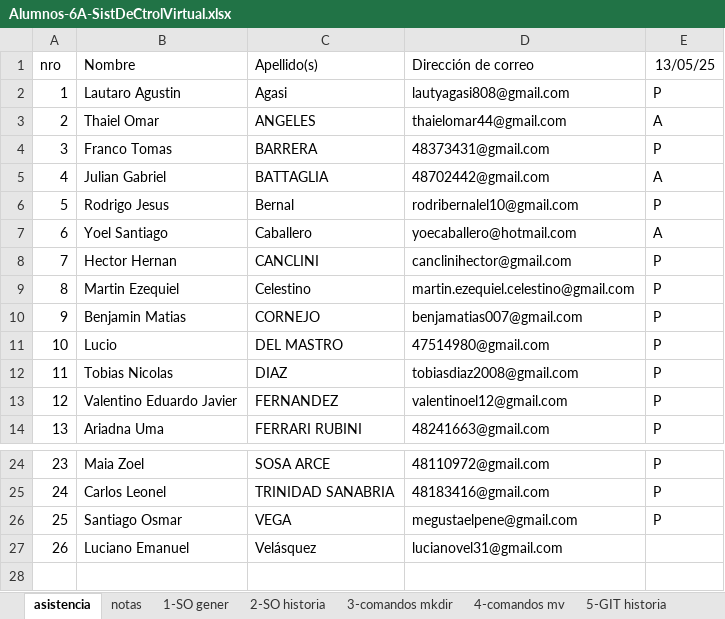
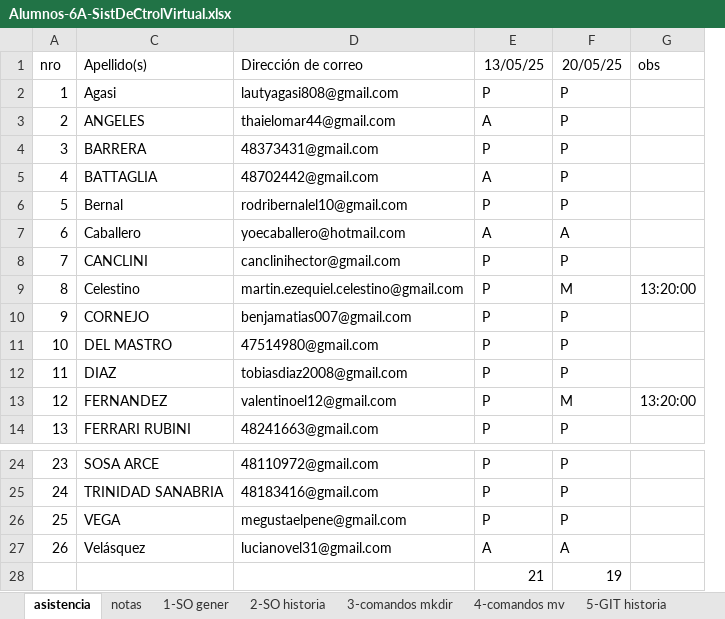
Before and after one commit to gcasas1972/inasistencias_2025, an Excel workbook: inasistencias-6A-sistDeCtrolVirtual/Alumnos-6A-SistDeCtrolVirtual.xlsx, sheet asistencia, drawn as a sheet; only a part is shown, gaps mark what is left out; values as stored, in another font and other column widths than the file's, no borders; removed rows and columns are numbered as before the commit, all else as after; the diff names each change by its address in the sheet, - before the commit and + after, or states it on an @@ line.

```diff
--- a/inasistencias-6A-sistDeCtrolVirtual/Alumnos-6A-SistDeCtrolVirtual.xlsx (sheet asistencia)
+++ b/inasistencias-6A-sistDeCtrolVirtual/Alumnos-6A-SistDeCtrolVirtual.xlsx (sheet asistencia)
@@ column B (Nombre) hidden, rows 2-14: Lautaro Agustin | Thaiel Omar | Franco Tomas | Julian Gabriel | Rodrigo Jesus | Yoel Santiago | Hector Hernan | Martin Ezequiel | Benjamin Matias | Lucio | Tobias Nicolas | Valentino Eduardo Javier | Ariadna Uma; rows 24-27: Maia Zoel | Carlos Leonel | Santiago Osmar | Luciano Emanuel @@
+column F (20/05/25), rows 2-14: P | P | P | P | P | A | P | M | P | P | P | M | P; rows 24-27: P | P | P | A
+column G (obs), rows 9-13: 13:20:00 |  |  |  | 13:20:00
-E27 (13/05/25): (empty)
+E27 (13/05/25): A
+row 28:  |  |  | 21 | 19
```
Also changed, not shown: inasistencias-5a-InstrumentalYsistElect/alumnos-5a-InstrumentalYsistElect.xlsx, inasistencias-6A-InstrumentalYsistElect/Alumnos-6A-InstrumentalYsistElect.xlsx, 10 other files.
